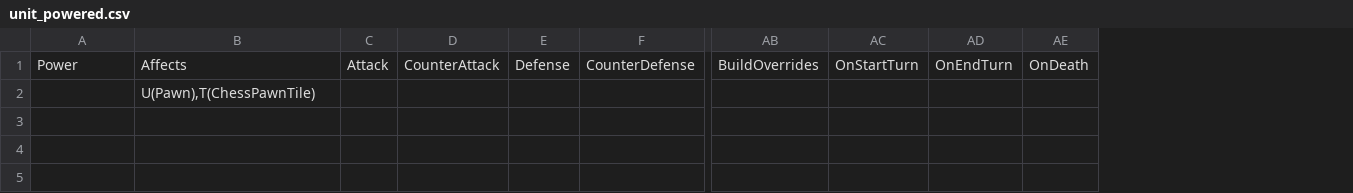
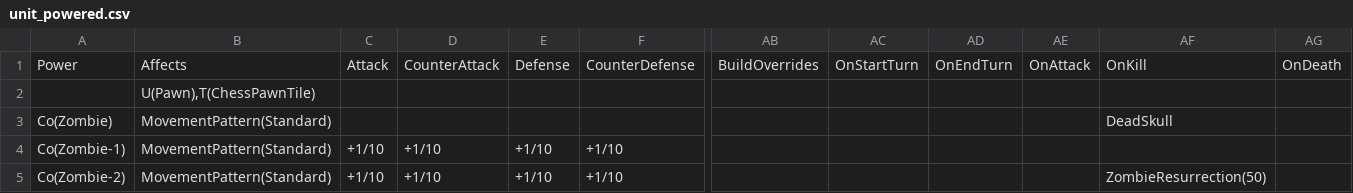
Before and after one commit to stratecide/tbs-core, a CSV file: configs/default/unit_powered.csv, drawn as a sheet; only a part is shown, gaps mark what is left out; rows hold the shown columns only; the diff names each change by its address in the sheet, - before the commit and + after, or states it on an @@ line.

Commit message:
config for zombie commander

```diff
--- a/configs/default/unit_powered.csv
+++ b/configs/default/unit_powered.csv
+column AE, row 1: OnAttack
+column AF, row 1: OnKill
+row 3: Co(Zombie) | MovementPattern(Standard) |  |  |  |  |  |  |  |  | DeadSkull
+row 4: Co(Zombie-1) | MovementPattern(Standard) | +1/10 | +1/10 | +1/10 | +1/10
+row 5: Co(Zombie-2) | MovementPattern(Standard) | +1/10 | +1/10 | +1/10 | +1/10 |  |  |  |  | ZombieResurrection(50)
```
Also changed, not shown: configs/default_test/unit_powered.csv, 16 other files.
